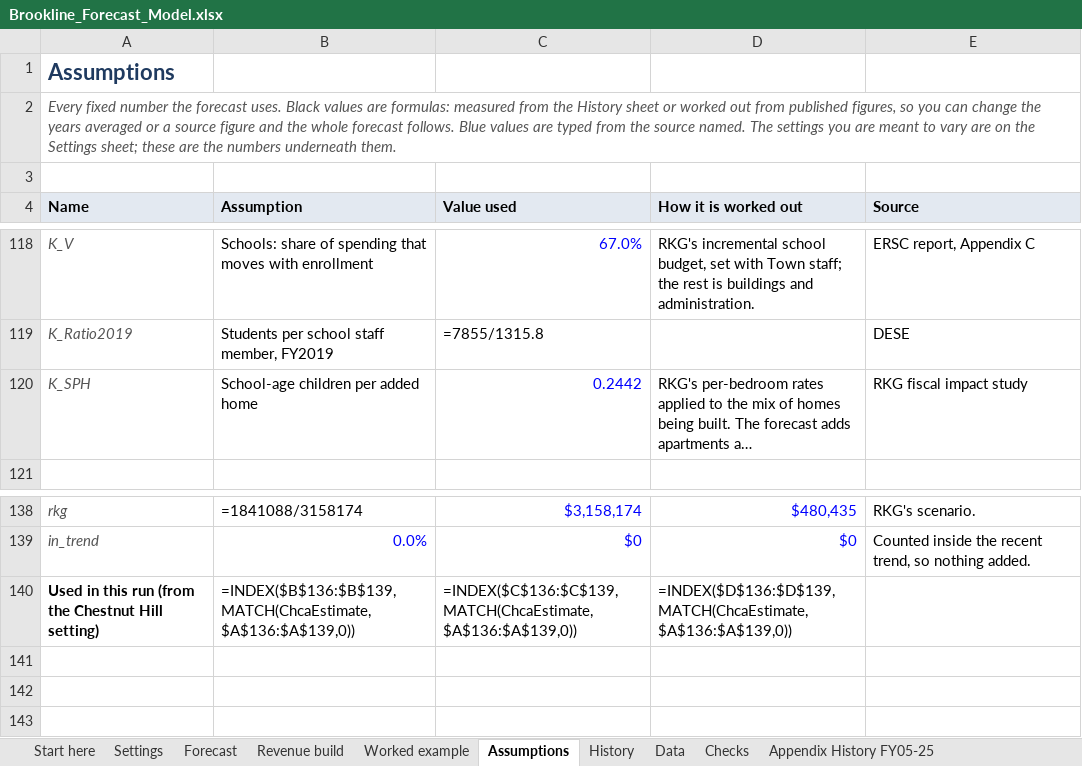
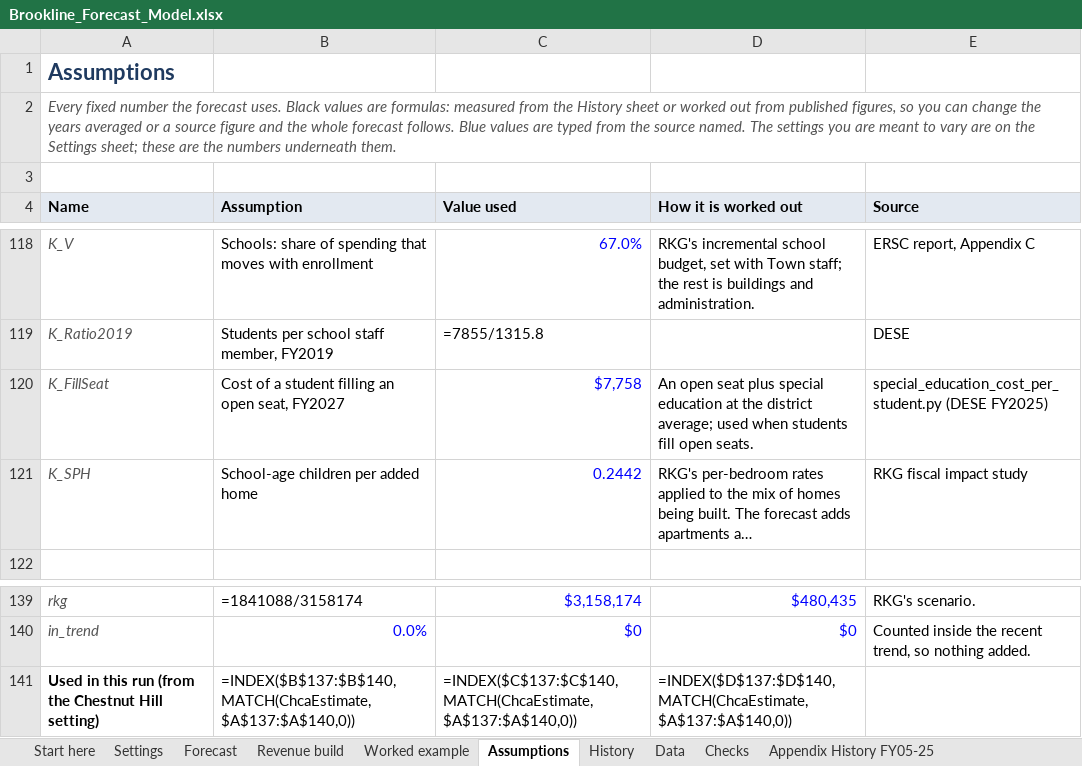
Before and after one commit to benjammin-code/brookline-budget-2040, an Excel workbook: Brookline_Forecast_Model.xlsx, sheet Assumptions, drawn as a sheet; only a part is shown, gaps mark what is left out; long unchanged cells end in …; values as stored, in another font and other column widths than the file's, no borders; formulas without a stored value are shown as written; addresses are those after the commit; the diff names each change by its address in the sheet, - before the commit and + after, or states it on an @@ line.

```diff
--- a/Brookline_Forecast_Model.xlsx (sheet Assumptions)
+++ b/Brookline_Forecast_Model.xlsx (sheet Assumptions)
+row 120: K_FillSeat | Cost of a student filling an open seat, FY2027 | $7,758 | An open seat plus special education at the district average; used when students fill open seats. | special_education_cost_per_student.py (DESE FY2025)
-B141 (Assumption): =INDEX($B$136:$B$139,MATCH(ChcaEstimate,$A$136:$A$139,0))
+B141 (Assumption): =INDEX($B$137:$B$140,MATCH(ChcaEstimate,$A$137:$A$140,0))
-C141 (Value used): =INDEX($C$136:$C$139,MATCH(ChcaEstimate,$A$136:$A$139,0))
+C141 (Value used): =INDEX($C$137:$C$140,MATCH(ChcaEstimate,$A$137:$A$140,0))
-D141 (How it is worked out): =INDEX($D$136:$D$139,MATCH(ChcaEstimate,$A$136:$A$139,0))
+D141 (How it is worked out): =INDEX($D$137:$D$140,MATCH(ChcaEstimate,$A$137:$A$140,0))
```
Also changed, not shown: sheet Forecast, sheet Worked example, Brookline_Enrollment_Explained.xlsx, 27 other files.
